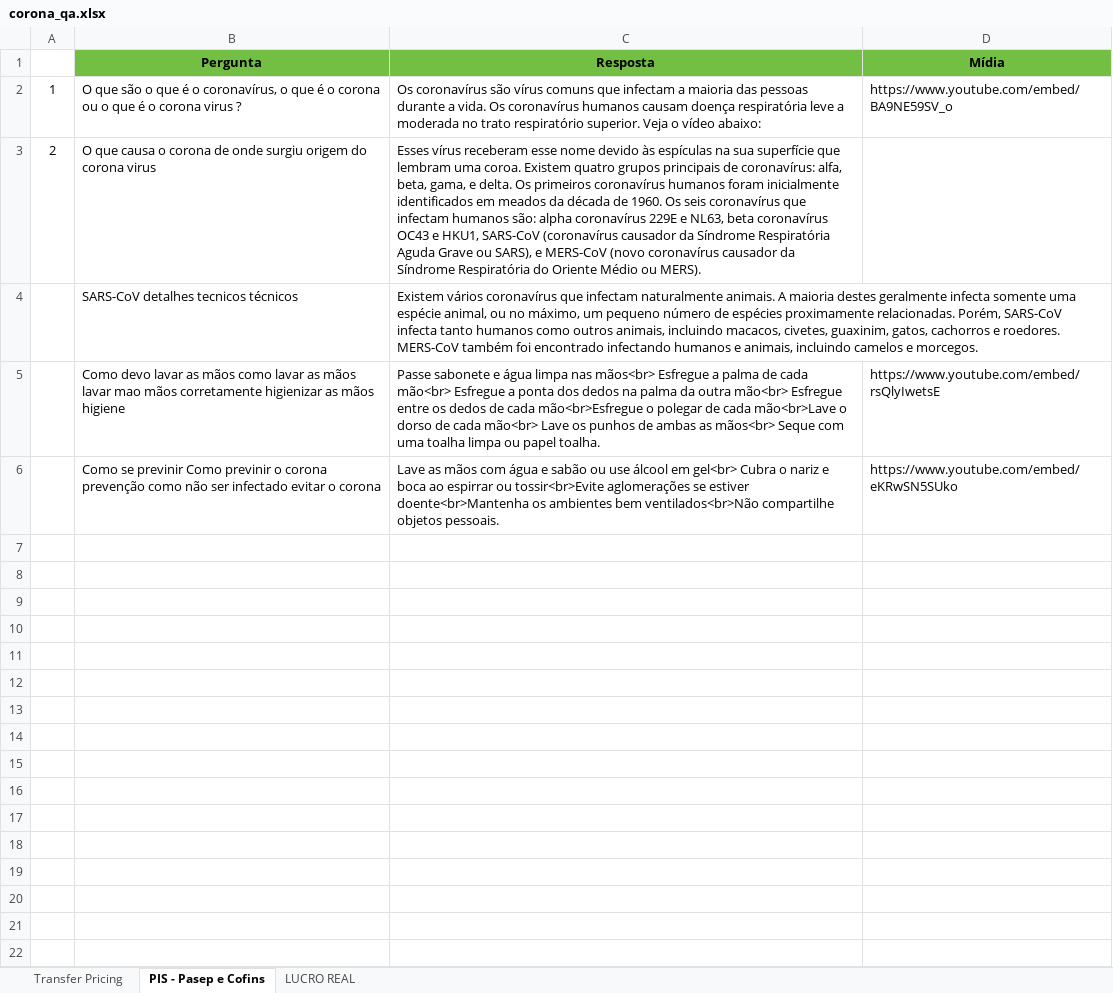
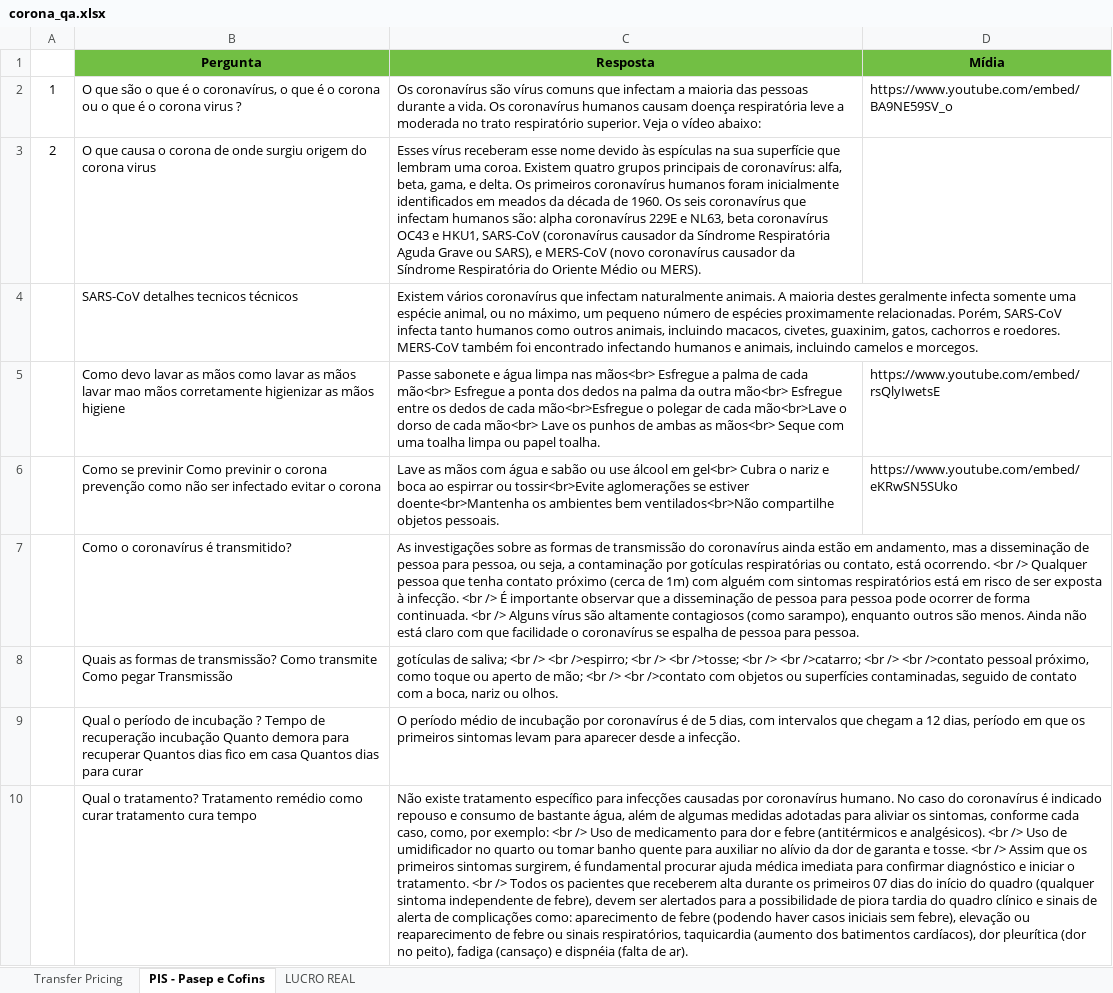
Before and after one commit to rpossan/coronabot, an Excel workbook: knowledge/corona_qa.xlsx, sheet PIS - Pasep e Cofins, drawn as a sheet; values as stored, in another font and other column widths than the file's, no borders; the diff names each change by its address in the sheet, - before the commit and + after, or states it on an @@ line.

Commit message:
Finishes conversation and upgrade knowledge
Now, when user finishes a conversation, bot
returns to initial state.
Upgrade xls file with some news skills.

```diff
--- a/knowledge/corona_qa.xlsx (sheet PIS - Pasep e Cofins)
+++ b/knowledge/corona_qa.xlsx (sheet PIS - Pasep e Cofins)
+row 7:  | Como o coronavírus é transmitido? | As investigações sobre as formas de transmissão do coronavírus ainda estão em andamento, mas a disseminação de pessoa para pessoa, ou seja, a contaminação por gotículas respiratórias ou contato, está ocorrendo. <br /> Qualquer pessoa que tenha contato próximo (cerca de 1m) com alguém com sintomas respiratórios está em risco de ser exposta à infecção. <br /> É importante observar que a disseminação de pessoa para pessoa pode ocorrer de forma continuada. <br /> Alguns vírus são altamente contagiosos (como sarampo), enquanto outros são menos. Ainda não está claro com que facilidade o coronavírus se espalha de pessoa para pessoa.
+row 8:  | Quais as formas de transmissão? Como transmite Como pegar Transmissão | gotículas de saliva; <br /> <br />espirro; <br /> <br />tosse; <br /> <br />catarro; <br /> <br />contato pessoal próximo, como toque ou aperto de mão; <br /> <br />contato com objetos ou superfícies contaminadas, seguido de contato com a boca, nariz ou olhos.
+row 9:  | Qual o período de incubação ? Tempo de recuperação incubação Quanto demora para recuperar Quantos dias fico em casa Quantos dias para curar | O período médio de incubação por coronavírus é de 5 dias, com intervalos que chegam a 12 dias, período em que os primeiros sintomas levam para aparecer desde a infecção.
+row 10:  | Qual o tratamento? Tratamento remédio como curar tratamento cura tempo | Não existe tratamento específico para infecções causadas por coronavírus humano. No caso do coronavírus é indicado repouso e consumo de bastante água, além de algumas medidas adotadas para aliviar os sintomas, conforme cada caso, como, por exemplo: <br /> Uso de medicamento para dor e febre (antitérmicos e analgésicos). <br /> Uso de umidificador no quarto ou tomar banho quente para auxiliar no alívio da dor de garanta e tosse. <br /> Assim que os primeiros sintomas surgirem, é fundamental procurar ajuda médica imediata para confirmar diagnóstico e iniciar o tratamento. <br /> Todos os pacientes que receberem alta durante os primeiros 07 dias do início do quadro (qualquer sintoma independente de febre), devem ser alertados para a possibilidade de piora tardia do quadro clínico e sinais de alerta de complicações como: aparecimento de febre (podendo haver casos iniciais sem febre), elevação ou reaparecimento de febre ou sinais respiratórios, taquicardia (aumento dos batimentos cardíacos), dor pleurítica (dor no peito), fadiga (cansaço) e dispnéia (falta de ar).
```
Also changed, not shown: 3 other files.
